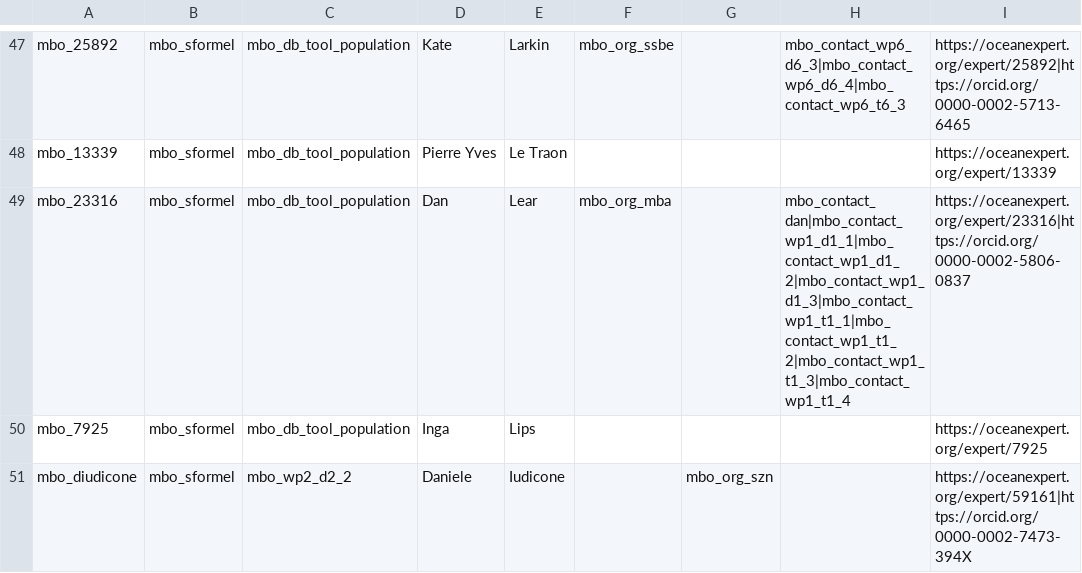
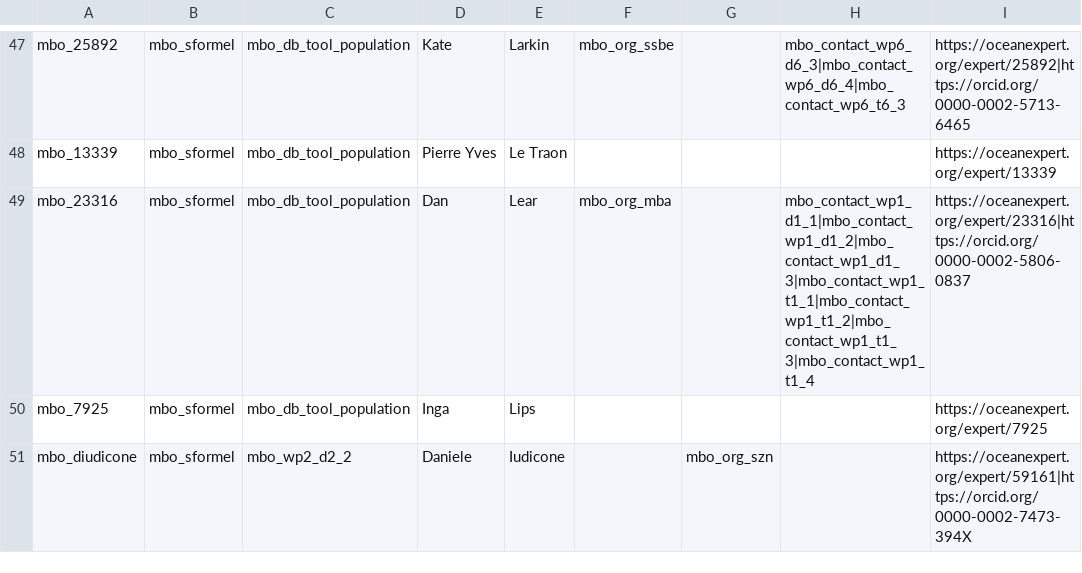
Before and after one commit to marco-bolo/csv-to-json-ld, a CSV file: data/Person.csv, drawn as a sheet; only a part is shown, gaps mark what is left out.

```diff
--- a/data/Person.csv
+++ b/data/Person.csv
@@ -48,3 +48,3 @@ mbo_25892,mbo_sformel,mbo_db_tool_population,Kate,Larkin,mbo_org_ssbe,,mbo_conta
 mbo_13339,mbo_sformel,mbo_db_tool_population,Pierre Yves,Le Traon,,,,https://oceanexpert.org/expert/13339
-mbo_23316,mbo_sformel,mbo_db_tool_population,Dan,Lear,mbo_org_mba,,mbo_contact_dan|mbo_contact_wp1_d1_1|mbo_contact_wp1_d1_2|mbo_contact_wp1_d1_3|mbo_contact_wp1_t1_1|mbo_contact_wp1_t1_2|mbo_contact_wp1_t1_3|mbo_contact_wp1_t1_4,https://oceanexpert.org/expert/23316|https://orcid.org/0000-0002-5806-0837
+mbo_23316,mbo_sformel,mbo_db_tool_population,Dan,Lear,mbo_org_mba,,mbo_contact_wp1_d1_1|mbo_contact_wp1_d1_2|mbo_contact_wp1_d1_3|mbo_contact_wp1_t1_1|mbo_contact_wp1_t1_2|mbo_contact_wp1_t1_3|mbo_contact_wp1_t1_4,https://oceanexpert.org/expert/23316|https://orcid.org/0000-0002-5806-0837
 mbo_7925,mbo_sformel,mbo_db_tool_population,Inga,Lips,,,,https://oceanexpert.org/expert/7925
```
